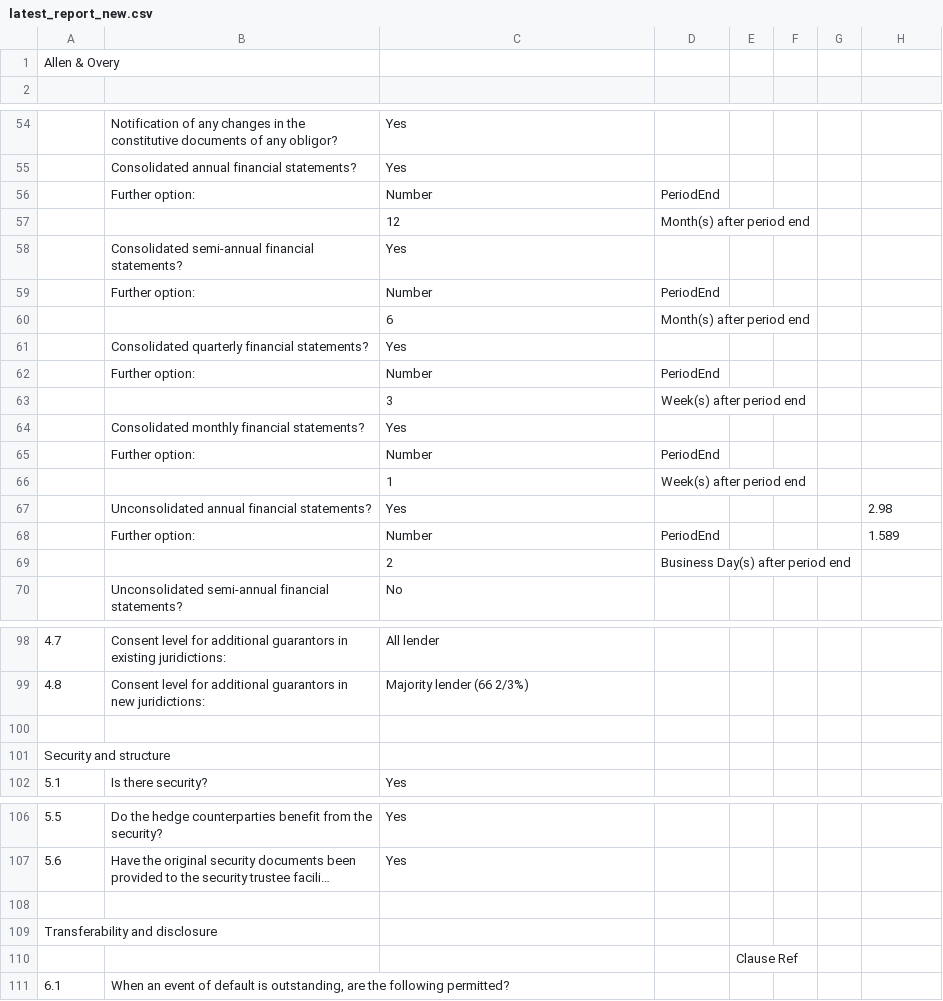
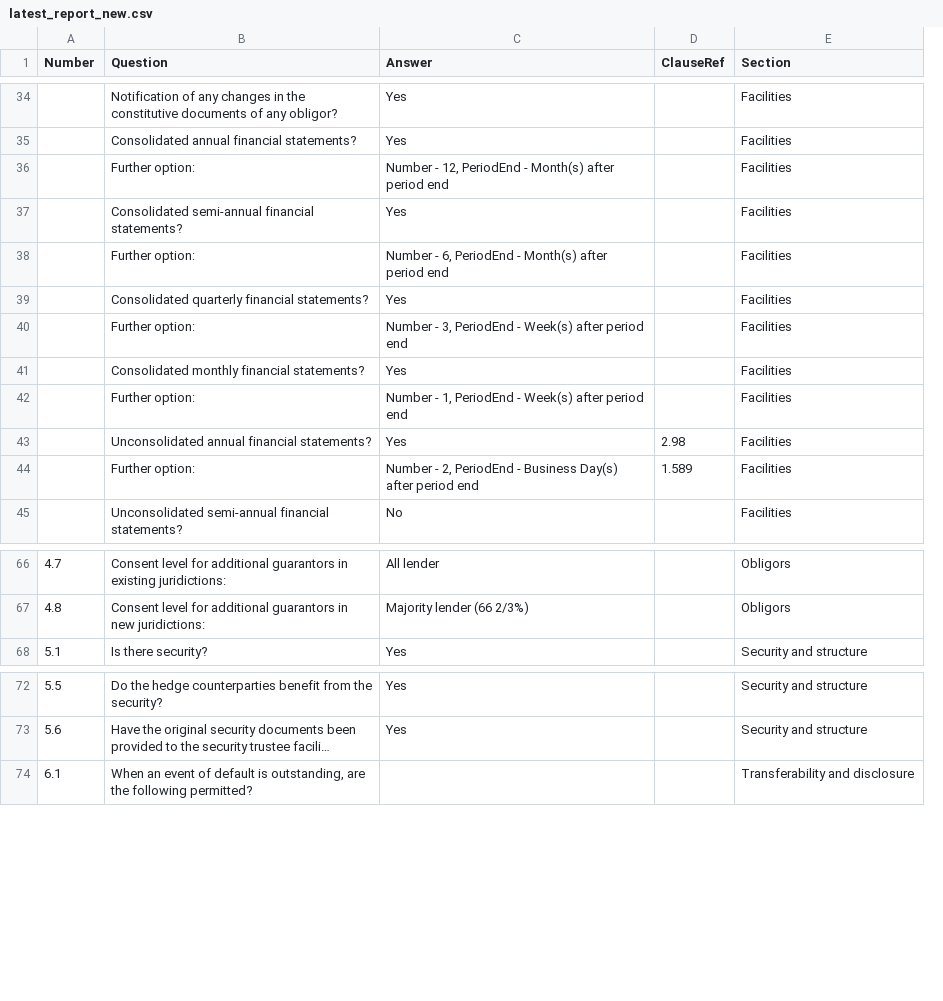
Before and after one commit to neelanshu/pdf-csv-generator, a CSV file: generated/latest_report_new.csv, drawn as a sheet; only a part is shown, gaps mark what is left out; long unchanged cells end in …; removed rows and columns are numbered as before the commit, all else as after; the diff covers the shown part only; the diff names each change by its address in the sheet, - before the commit and + after, or states it on an @@ line.

```diff
--- a/generated/latest_report_new.csv
+++ b/generated/latest_report_new.csv
-column D, row 56: PeriodEnd; row 59: PeriodEnd; row 62: PeriodEnd; row 65: PeriodEnd; row 68: PeriodEnd
-column E, empty
-column F, empty
-column G, empty
+column E (Section), rows 34-45: all Facilities; rows 66-68: Obligors | Obligors | Security and structure; rows 72-74: Security and structure | Security and structure | Transferability and disclosure
-row 1: Allen & Overy
-row 1: (empty)
+row 1: Number | Question | Answer | ClauseRef | Section
-C36 (Answer): Number
+C36 (Answer): Number - 12, PeriodEnd - Month(s) after period end
-row 57:  |  | 12 | Month(s) after period end
-C38 (Answer): Number
+C38 (Answer): Number - 6, PeriodEnd - Month(s) after period end
-row 60:  |  | 6 | Month(s) after period end
-C40 (Answer): Number
+C40 (Answer): Number - 3, PeriodEnd - Week(s) after period end
-row 63:  |  | 3 | Week(s) after period end
-C42 (Answer): Number
+C42 (Answer): Number - 1, PeriodEnd - Week(s) after period end
-row 66:  |  | 1 | Week(s) after period end
-C44 (Answer): Number
+C44 (Answer): Number - 2, PeriodEnd - Business Day(s) after period end
-row 69:  |  | 2 | Business Day(s) after period end
-row 100: (empty)
-row 101: Security and structure
-row 108: (empty)
-row 109: Transferability and disclosure
-row 110:  |  |  |  | Clause Ref
```
Also changed, not shown: 1 added row, 44 removed rows and 16 edited cells elsewhere in this file, 9 other files.
